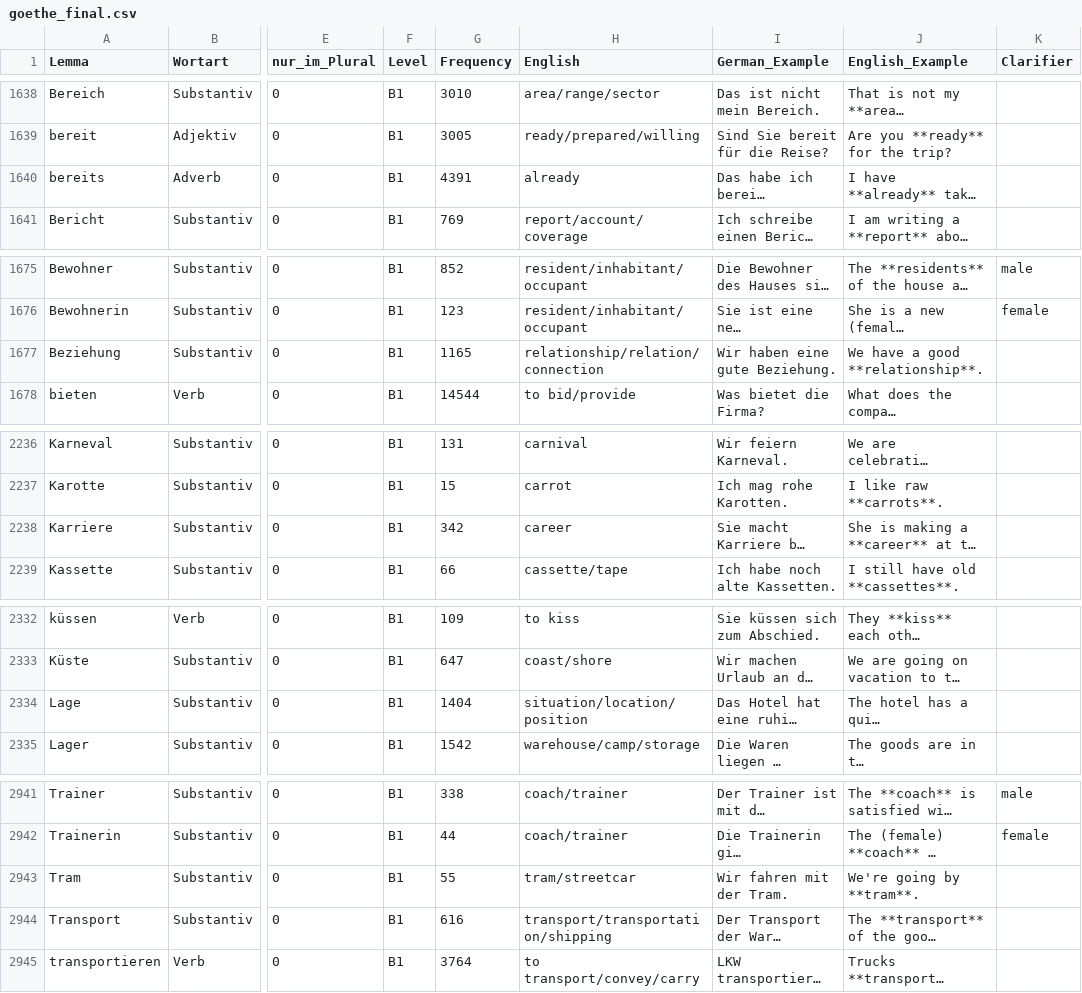
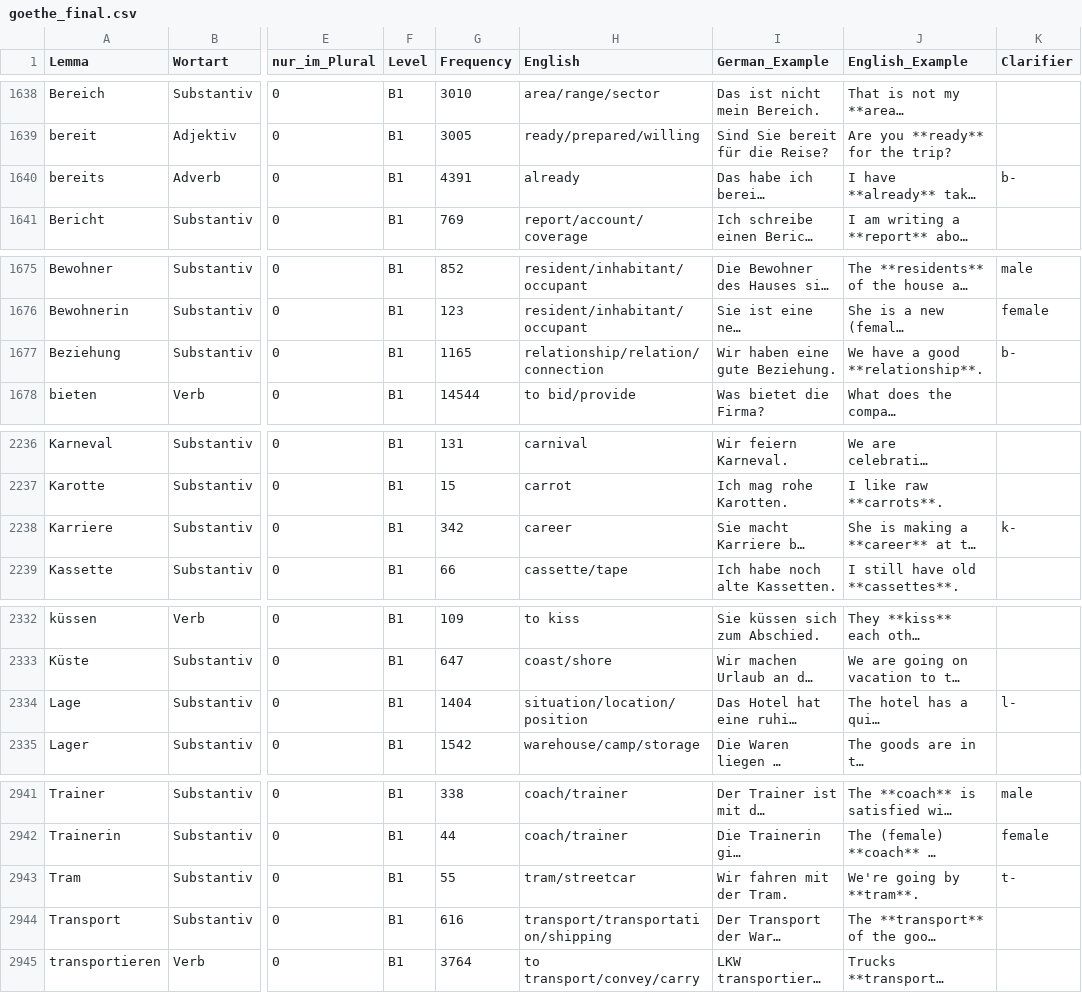
Before and after one commit to hieuristic/flashrecall, a CSV file: goethe_final.csv, drawn as a sheet; only a part is shown, gaps mark what is left out; long unchanged cells end in …; the diff covers the shown part only; the diff names each change by its address in the sheet, - before the commit and + after, or states it on an @@ line.

Commit message:
up

```diff
--- a/goethe_final.csv
+++ b/goethe_final.csv
-K1640 (Clarifier): (empty)
+K1640 (Clarifier): b-
-K1677 (Clarifier): (empty)
+K1677 (Clarifier): b-
-K2238 (Clarifier): (empty)
+K2238 (Clarifier): k-
-K2334 (Clarifier): (empty)
+K2334 (Clarifier): l-
-K2943 (Clarifier): (empty)
+K2943 (Clarifier): t-
```
Also changed, not shown: 1 edited cell elsewhere in this file.
